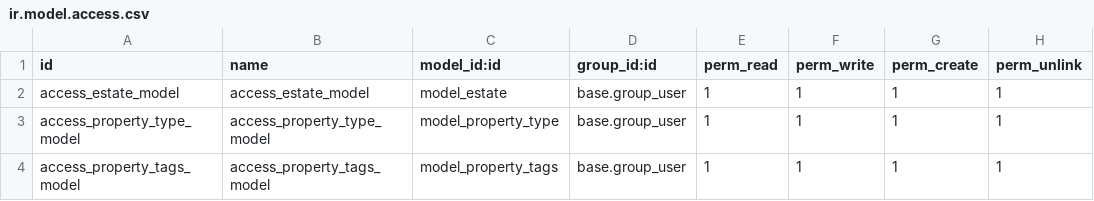
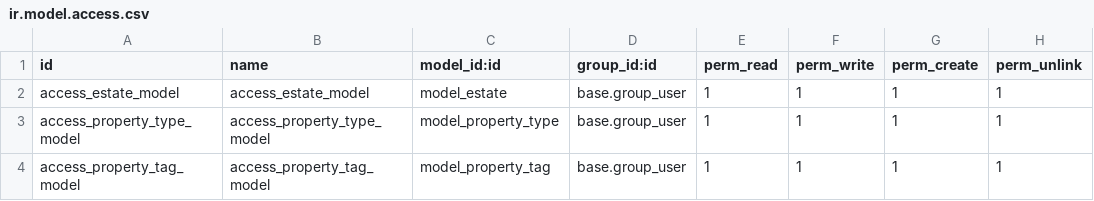
Before and after one commit to oneill-achille/technical-training, a CSV file: estate/security/ir.model.access.csv, drawn as a sheet.

Commit message:
fix(views): Fixed issue with property tag

```diff
--- a/estate/security/ir.model.access.csv
+++ b/estate/security/ir.model.access.csv
@@ -3,2 +3,2 @@ access_estate_model,access_estate_model,model_estate,base.group_user,1,1,1,1
 access_property_type_model,access_property_type_model,model_property_type,base.group_user,1,1,1,1
-access_property_tags_model,access_property_tags_model,model_property_tags,base.group_user,1,1,1,1
+access_property_tag_model,access_property_tag_model,model_property_tag,base.group_user,1,1,1,1
```
Also changed, not shown: 4 other files.
